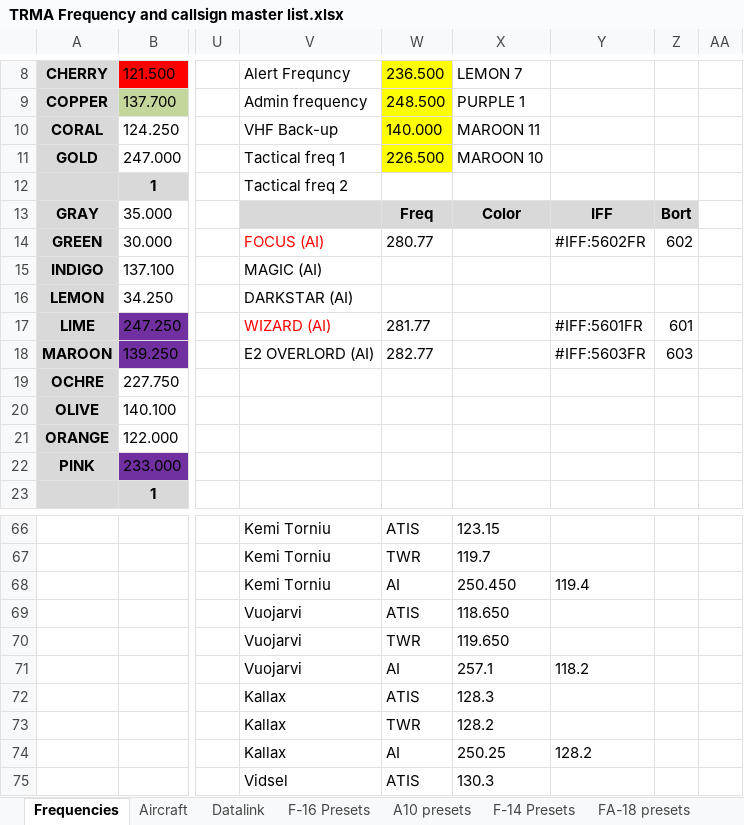
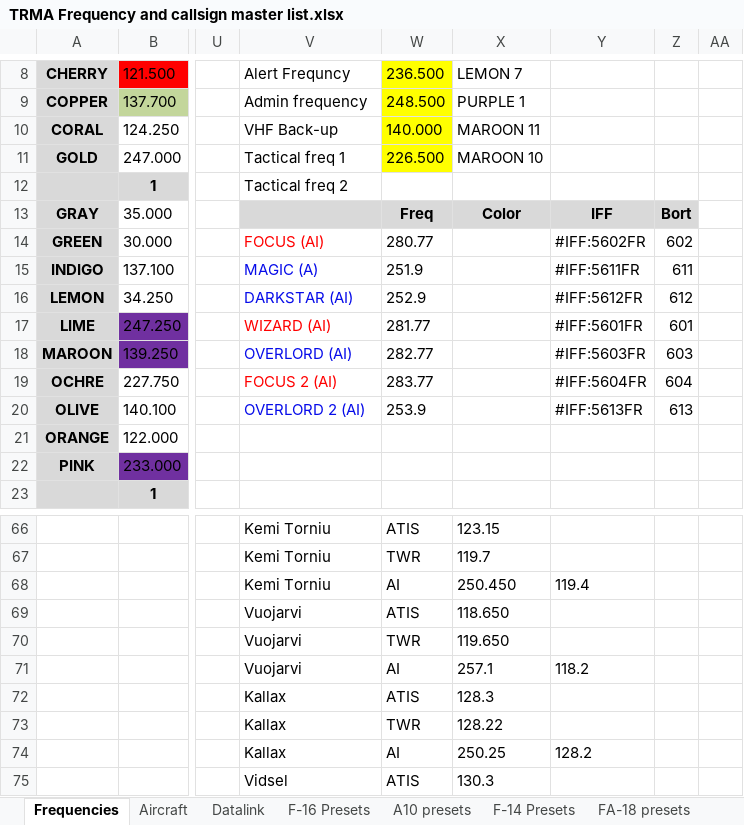
Before and after one commit to 132nd-vWing/TRMA-Brief, an Excel workbook: COMMUNICATIONS/TRMA Frequency and callsign master list.xlsx, sheet Frequencies, drawn as a sheet; only a part is shown, gaps mark what is left out; values as stored, in another font and other column widths than the file's, no borders; the diff names each change by its address in the sheet, - before the commit and + after, or states it on an @@ line.

Commit message:
chg: Added AWACS info in CombatFlite. Updated AWACS (AI freqs) on master comms file. Changed Kallax TWR freq on ATIS and on master comms file (due to infliciting with AI freq

```diff
--- a/COMMUNICATIONS/TRMA Frequency and callsign master list.xlsx (sheet Frequencies)
+++ b/COMMUNICATIONS/TRMA Frequency and callsign master list.xlsx (sheet Frequencies)
-V15: MAGIC (AI)
+V15: MAGIC (A)
-V15:V16 text colour: black
+V15:V16 text colour: #070CE9
-W15: (empty)
+W15: 251.9
-Y15: (empty)
+Y15: #IFF:5611FR
-Z15: (empty)
+Z15: 611
-W16: (empty)
+W16: 252.9
-Y16: (empty)
+Y16: #IFF:5612FR
-Z16: (empty)
+Z16: 612
-V18: E2 OVERLORD (AI)
+V18: OVERLORD (AI)
-V18 text colour: black
+V18 text colour: #070CE9
-V19: (empty)
+V19: FOCUS 2 (AI)
-W19: (empty)
+W19: 283.77
-Y19: (empty)
+Y19: #IFF:5604FR
-Z19: (empty)
+Z19: 604
-V20: (empty)
+V20: OVERLORD 2 (AI)
-W20: (empty)
+W20: 253.9
-Y20: (empty)
+Y20: #IFF:5613FR
-Z20: (empty)
+Z20: 613
-X73: 128.2
+X73: 128.22
```
Also changed, not shown: 1 other file.
